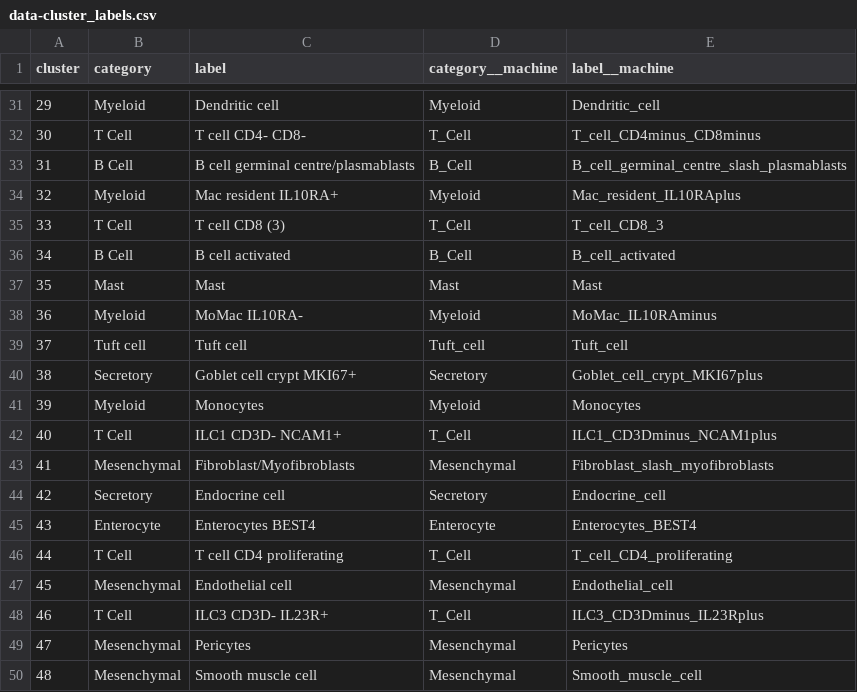
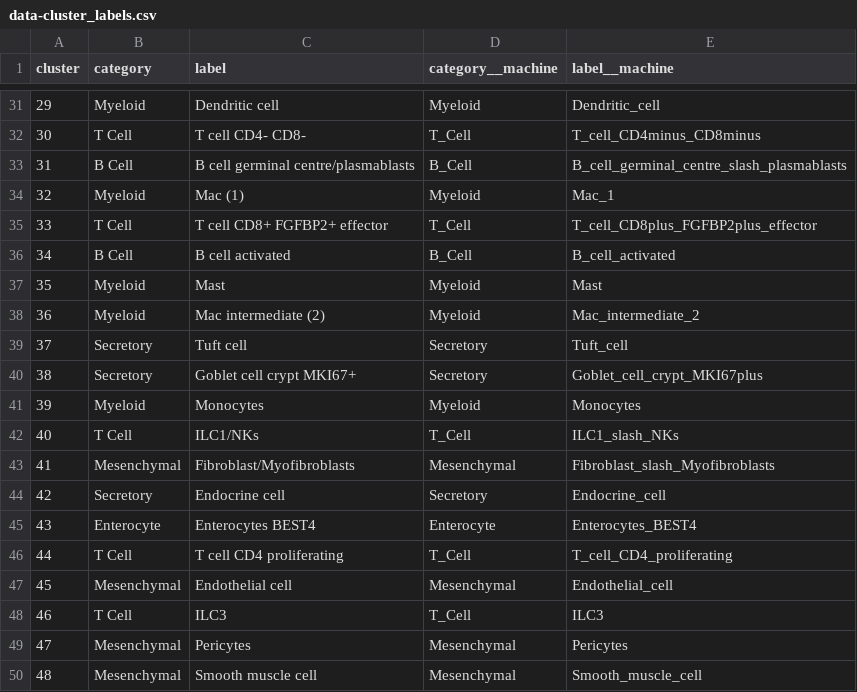
Before and after one commit to wtsi-hgi/yascp, a CSV file: assets/keras_cluster/data-cluster_labels.csv, drawn as a sheet; only a part is shown, gaps mark what is left out; the diff covers the shown part only.

Commit message:
Update keras labels

```diff
--- a/assets/keras_cluster/data-cluster_labels.csv
+++ b/assets/keras_cluster/data-cluster_labels.csv
@@ -33,12 +33,12 @@ cluster,category,label,category__machine,label__machine
 31,B Cell,B cell germinal centre/plasmablasts,B_Cell,B_cell_germinal_centre_slash_plasmablasts
-32,Myeloid,Mac resident IL10RA+,Myeloid,Mac_resident_IL10RAplus
-33,T Cell,T cell CD8 (3),T_Cell,T_cell_CD8_3
+32,Myeloid,Mac (1),Myeloid,Mac_1
+33,T Cell,T cell CD8+ FGFBP2+ effector,T_Cell,T_cell_CD8plus_FGFBP2plus_effector
 34,B Cell,B cell activated,B_Cell,B_cell_activated
-35,Mast,Mast,Mast,Mast
-36,Myeloid,MoMac IL10RA-,Myeloid,MoMac_IL10RAminus
-37,Tuft cell,Tuft cell,Tuft_cell,Tuft_cell
+35,Myeloid,Mast,Myeloid,Mast
+36,Myeloid,Mac intermediate (2),Myeloid,Mac_intermediate_2
+37,Secretory,Tuft cell,Secretory,Tuft_cell
 38,Secretory,Goblet cell crypt MKI67+,Secretory,Goblet_cell_crypt_MKI67plus
 39,Myeloid,Monocytes,Myeloid,Monocytes
-40,T Cell,ILC1 CD3D- NCAM1+,T_Cell,ILC1_CD3Dminus_NCAM1plus
-41,Mesenchymal,Fibroblast/Myofibroblasts,Mesenchymal,Fibroblast_slash_myofibroblasts
+40,T Cell,ILC1/NKs,T_Cell,ILC1_slash_NKs
+41,Mesenchymal,Fibroblast/Myofibroblasts,Mesenchymal,Fibroblast_slash_Myofibroblasts
 42,Secretory,Endocrine cell,Secretory,Endocrine_cell
@@ -47,3 +47,3 @@ cluster,category,label,category__machine,label__machine
 45,Mesenchymal,Endothelial cell,Mesenchymal,Endothelial_cell
-46,T Cell,ILC3 CD3D- IL23R+,T_Cell,ILC3_CD3Dminus_IL23Rplus
+46,T Cell,ILC3,T_Cell,ILC3
 47,Mesenchymal,Pericytes,Mesenchymal,Pericytes
```
Also changed, not shown: 22 edited cells elsewhere in this file.
